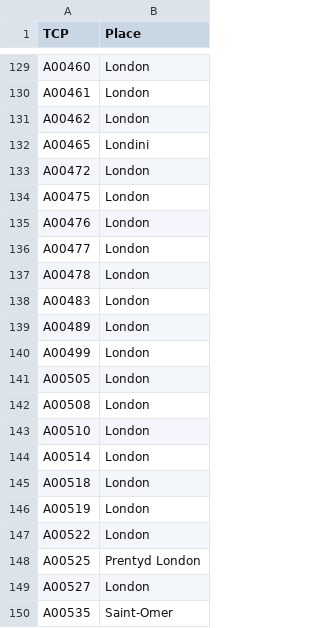
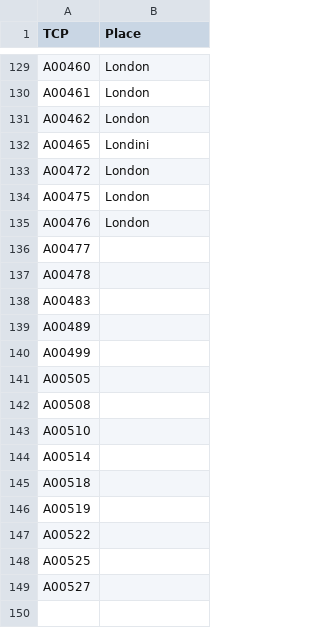
Before and after one commit to iaine/humanities-lesson-data, a CSV file: data/sql/places.csv, drawn as a sheet; only a part is shown, gaps mark what is left out.

```diff
--- a/data/sql/places.csv
+++ b/data/sql/places.csv
@@ -135,16 +135,15 @@ A00475,London
 A00476,London
-A00477, London
-A00478,London
-A00483, London
-A00489, London
-A00499, London
-A00505,London
-A00508, London
-A00510,London
-A00514, London
-A00518, London
-A00519,  London
-A00522,  London
-A00525,Prentyd  London
-A00527,London
-A00535,Saint-Omer
+A00477,
+A00478,
+A00483,
+A00489,
+A00499,
+A00505,
+A00508,
+A00510,
+A00514,
+A00518,
+A00519,
+A00522,
+A00525,
+A00527,
```
Also changed, not shown: 3 other files.
